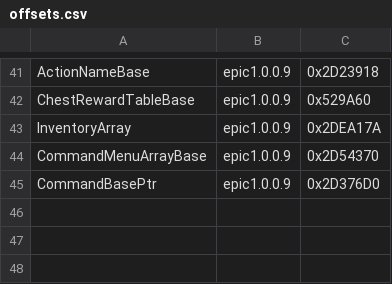
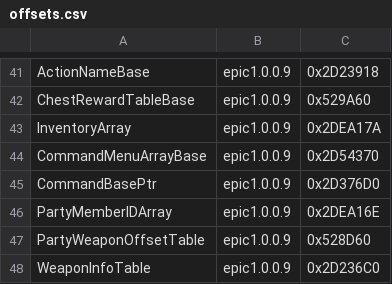
Before and after one commit to synth-the-humanoid/KHMI, a CSV file: KHMI/offsets.csv, drawn as a sheet; only a part is shown, gaps mark what is left out; the diff names each change by its address in the sheet, - before the commit and + after, or states it on an @@ line.

```diff
--- a/KHMI/offsets.csv
+++ b/KHMI/offsets.csv
+row 46: PartyMemberIDArray | epic1.0.0.9 | 0x2DEA16E
+row 47: PartyWeaponOffsetTable | epic1.0.0.9 | 0x528D60
+row 48: WeaponInfoTable | epic1.0.0.9 | 0x2D236C0
```
Also changed, not shown: LatestRelease/ModManager/offsets.csv, LatestRelease/ModManagerCLI/offsets.csv, 16 other files.
